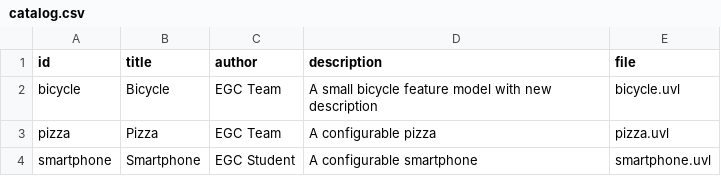
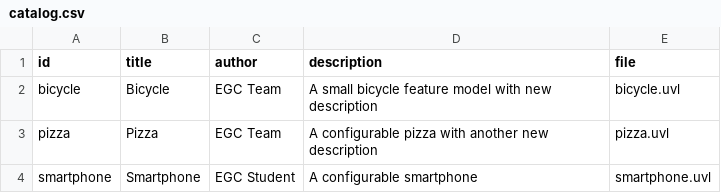
Before and after one commit to RaulJimPer/minireto-01-uvl-cicd, a CSV file: catalog.csv, drawn as a sheet.

Commit message:
Cambio en la descripción de un modelo

```diff
--- a/catalog.csv
+++ b/catalog.csv
@@ -2,3 +2,3 @@ id,title,author,description,file
 bicycle,Bicycle,EGC Team,A small bicycle feature model with new description,bicycle.uvl
-pizza,Pizza,EGC Team,A configurable pizza,pizza.uvl
+pizza,Pizza,EGC Team,A configurable pizza with another new description,pizza.uvl
 smartphone,Smartphone,EGC Student,A configurable smartphone,smartphone.uvl
```
